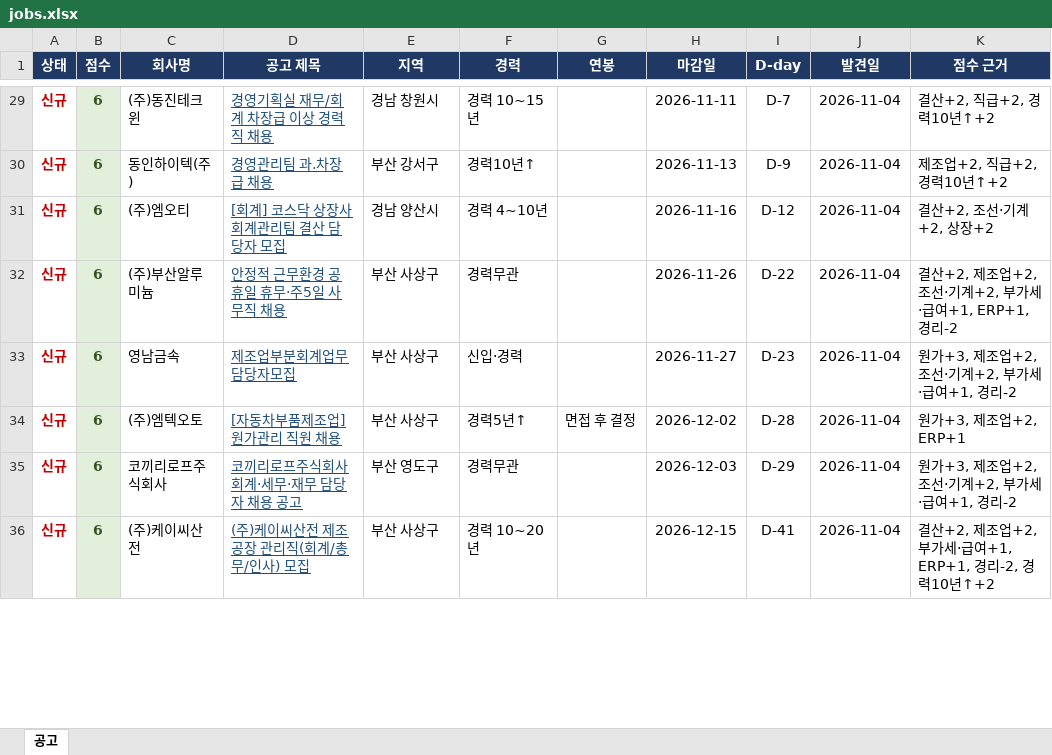
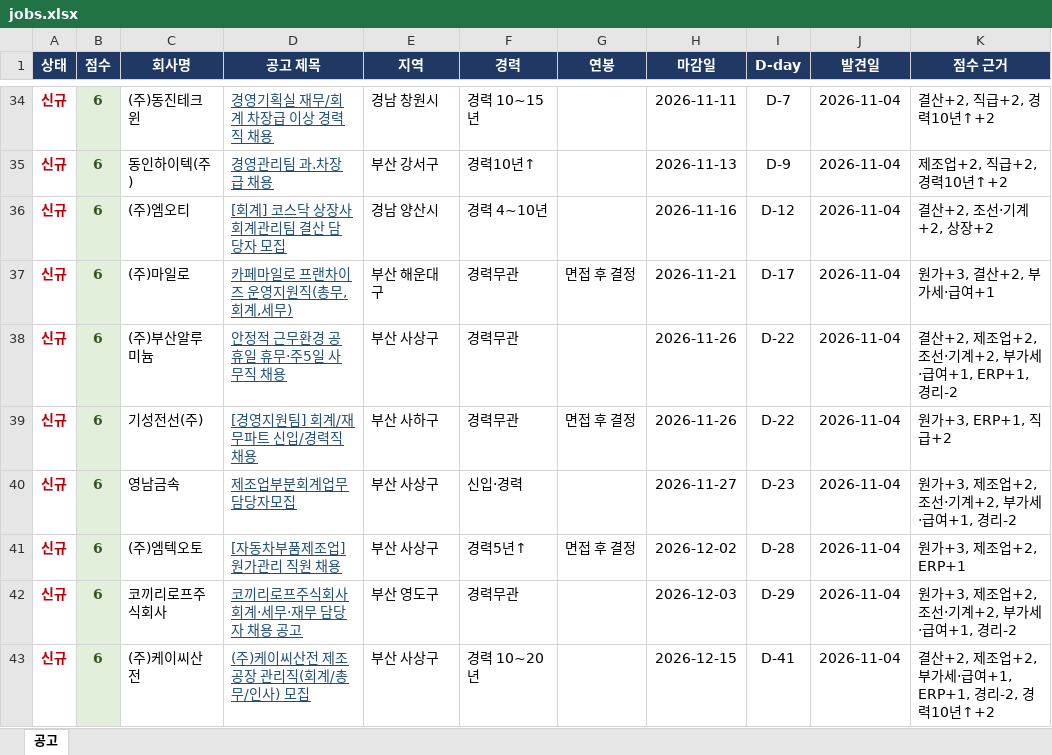
Before and after one commit to changgyun2631/saramin-job-alert, an Excel workbook: jobs.xlsx, sheet 공고, drawn as a sheet; only a part is shown, gaps mark what is left out; values as stored, in another font and other column widths than the file's, no borders; table styles not drawn; the diff covers the shown part only; the diff names each change by its address in the sheet, - before the commit and + after, or states it on an @@ line.

```diff
--- a/jobs.xlsx (sheet 공고)
+++ b/jobs.xlsx (sheet 공고)
+row 37: 신규 | 6 | (주)마일로 | 카페마일로 프랜차이즈 운영지원직(총무,회계,세무) | 부산 해운대구 | 경력무관 | 면접 후 결정 | 2026-11-21 | D-17 | 2026-11-04 | 원가+3, 결산+2, 부가세·급여+1
+row 39: 신규 | 6 | 기성전선(주) | [경영지원팀] 회계/재무파트 신입/경력직 채용 | 부산 사하구 | 경력무관 | 면접 후 결정 | 2026-11-26 | D-22 | 2026-11-04 | 원가+3, ERP+1, 직급+2
```
Also changed, not shown: 21 added rows, 23 removed rows, 11 moved rows and 73 edited cells elsewhere in this sheet, 2 other files.
